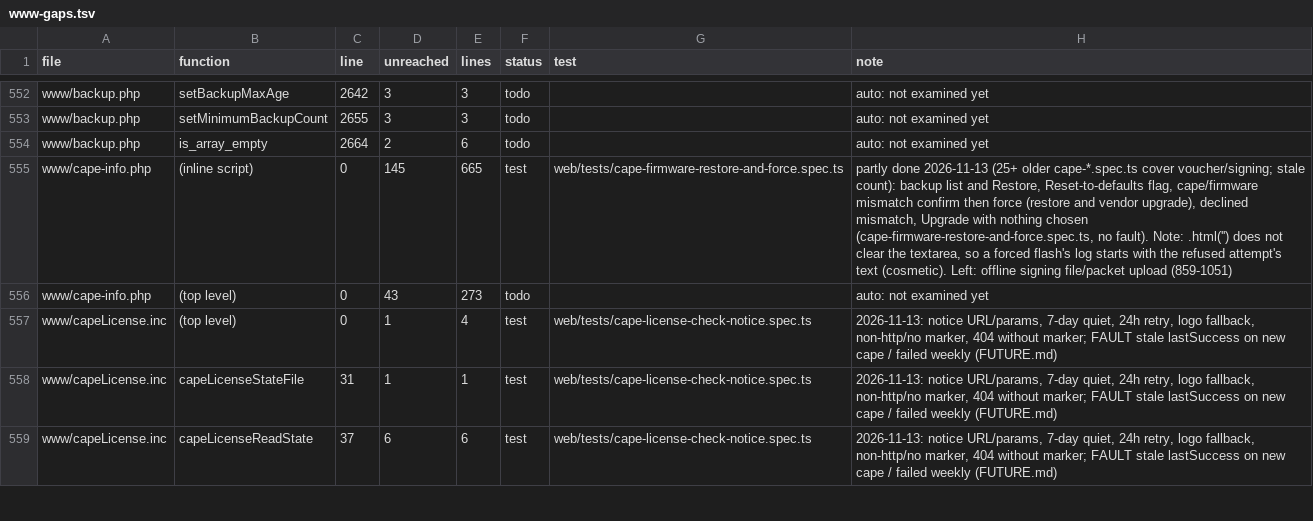
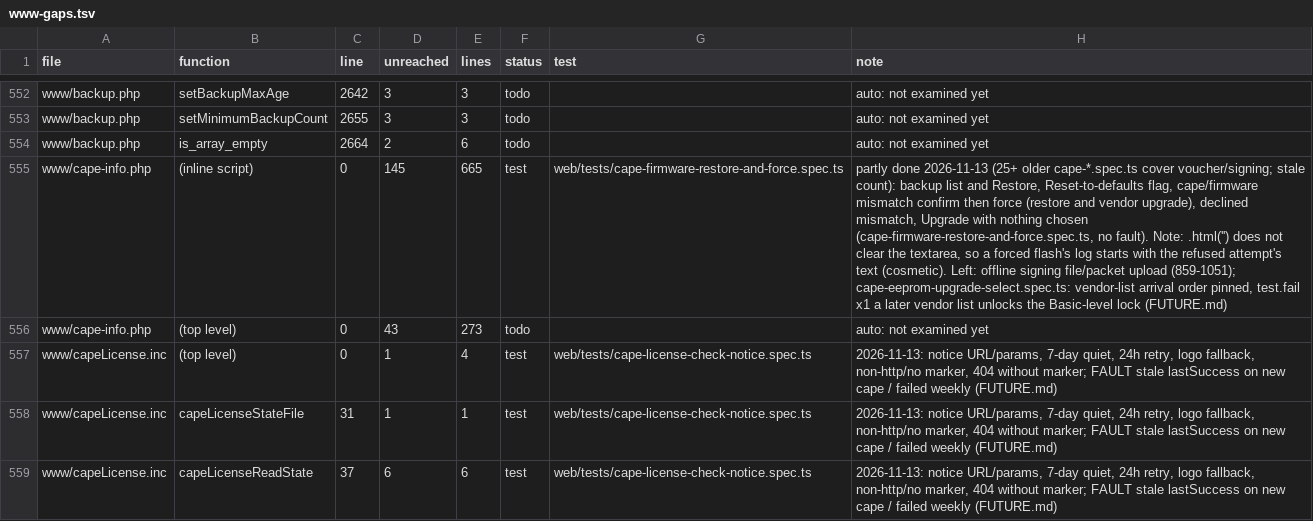
Before and after one commit to FalconChristmas/fpp-tests, a TSV file: ledger/www-gaps.tsv, drawn as a sheet; only a part is shown, gaps mark what is left out; the diff names each change by its address in the sheet, - before the commit and + after, or states it on an @@ line.

```diff
--- a/ledger/www-gaps.tsv
+++ b/ledger/www-gaps.tsv
-H555 (note): …file/packet upload (859-1051)
+H555 (note): …file/packet upload (859-1051); cape-eeprom-upgrade-select.spec.ts: vendor-list arrival order pinned, test.fail x1 a later vendor list unlocks the Basic-level lock (FUTURE.md)
```
Also changed, not shown: 1 other file.
